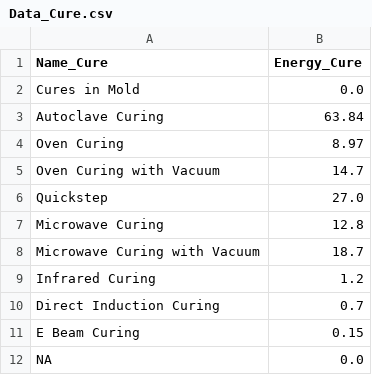
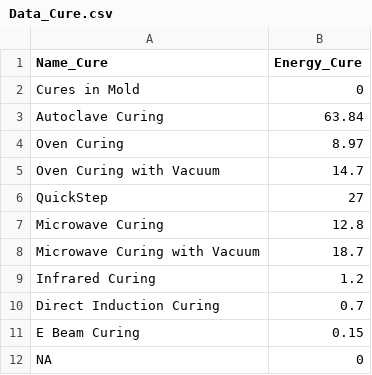
Before and after one commit to koay9f/FRPC-Energy-Estimator, a CSV file: data/Data_Cure.csv, drawn as a sheet.

```diff
--- a/data/Data_Cure.csv
+++ b/data/Data_Cure.csv
@@ -1,3 +1,3 @@
 Name_Cure,Energy_Cure
-Cures in Mold,0.0
+Cures in Mold,0
 Autoclave Curing,63.84
@@ -5,3 +5,3 @@ Oven Curing,8.97
 Oven Curing with Vacuum,14.7
-Quickstep,27.0
+QuickStep,27
 Microwave Curing,12.8
@@ -11,2 +11,2 @@ Direct Induction Curing,0.7
 E Beam Curing,0.15
-NA,0.0
+NA,0
```
Also changed, not shown: 4 other files.
